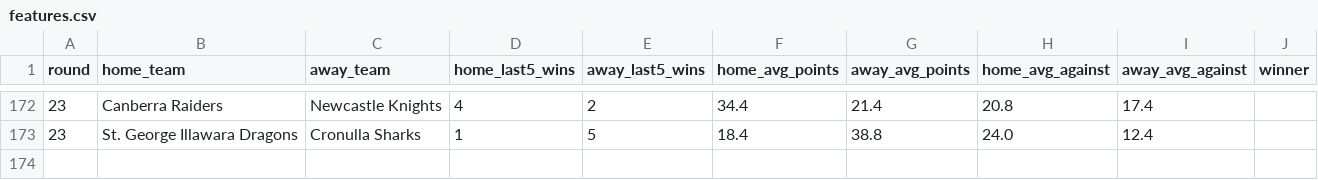
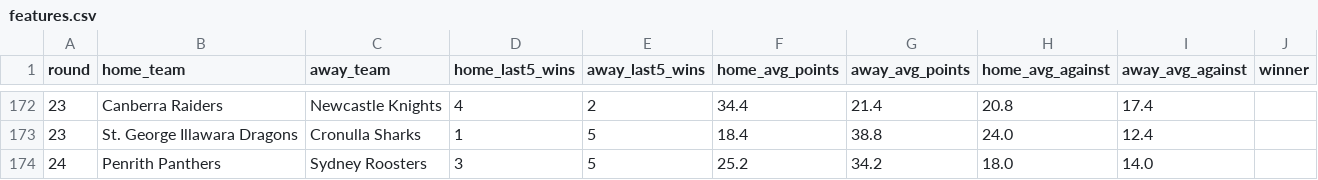
Before and after one commit to zaccalker-cyber/sports_predictor_test, a CSV file: data/features.csv, drawn as a sheet; only a part is shown, gaps mark what is left out.

```diff
--- a/data/features.csv
+++ b/data/features.csv
@@ -173 +173,2 @@ round,home_team,away_team,home_last5_wins,away_last5_wins,home_avg_points,away_a
 23,St. George Illawara Dragons,Cronulla Sharks,1,5,18.4,38.8,24.0,12.4,
+24,Penrith Panthers,Sydney Roosters,3,5,25.2,34.2,18.0,14.0,
```
Also changed, not shown: data/predictions.csv, 5 other files.
